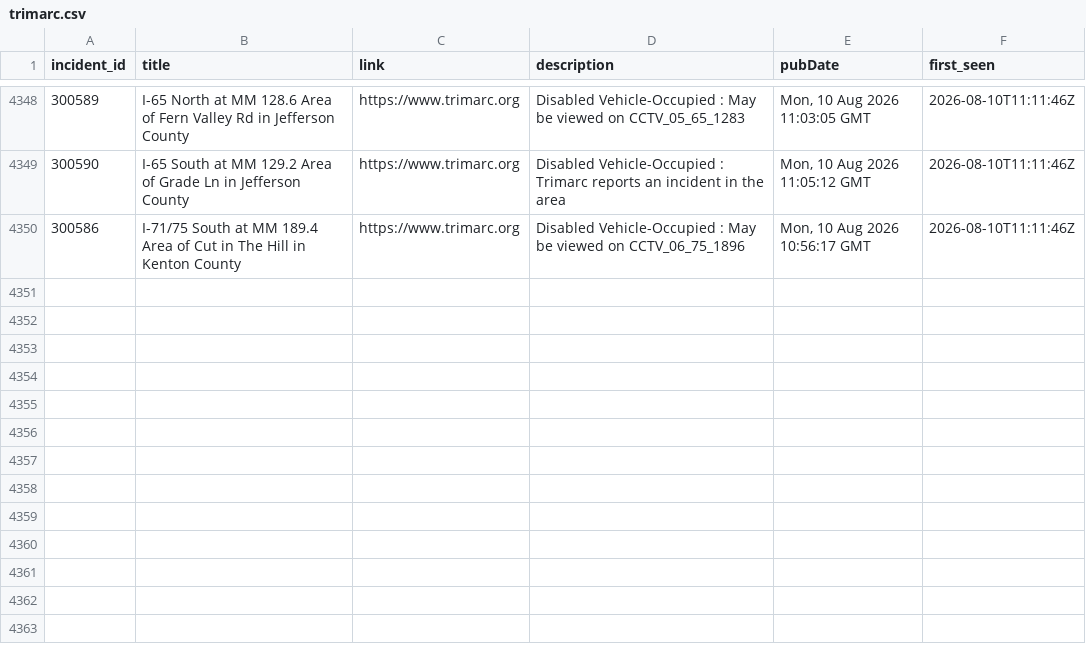
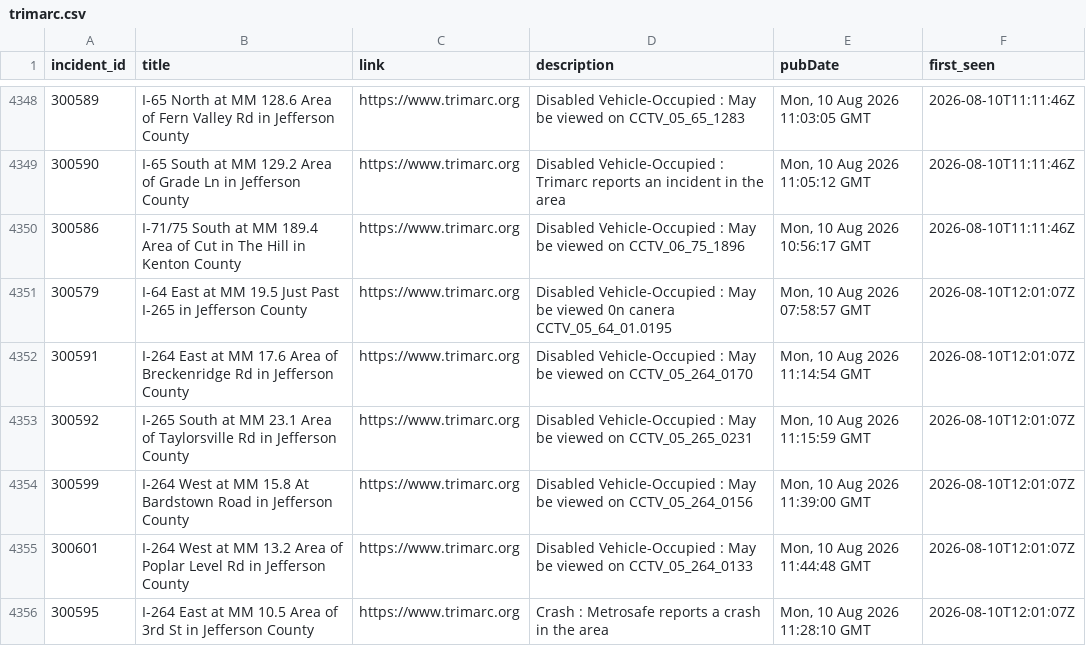
Before and after one commit to markschaver/TRIMARC, a CSV file: data/trimarc.csv, drawn as a sheet; only a part is shown, gaps mark what is left out.

```diff
--- a/data/trimarc.csv
+++ b/data/trimarc.csv
@@ -4350 +4350,7 @@ incident_id,title,link,description,pubDate,first_seen
 300586,I-71/75 South at MM 189.4 Area of Cut in The Hill in Kenton County,https://www.trimarc.org,Disabled Vehicle-Occupied : May be viewed on CCTV_06_75_1896,"Mon, 10 Aug 2026 10:56:17 GMT",2026-08-10T11:11:46Z
+300579,I-64 East at MM 19.5 Just Past I-265 in Jefferson County,https://www.trimarc.org,Disabled Vehicle-Occupied : May be viewed 0n canera CCTV_05_64_01.0195,"Mon, 10 Aug 2026 07:58:57 GMT",2026-08-10T12:01:07Z
+300591,I-264 East at MM 17.6 Area of Breckenridge Rd in Jefferson County,https://www.trimarc.org,Disabled Vehicle-Occupied : May be viewed on CCTV_05_264_0170,"Mon, 10 Aug 2026 11:14:54 GMT",2026-08-10T12:01:07Z
+300592,I-265 South at MM 23.1 Area of Taylorsville Rd in Jefferson County,https://www.trimarc.org,Disabled Vehicle-Occupied : May be viewed on CCTV_05_265_0231,"Mon, 10 Aug 2026 11:15:59 GMT",2026-08-10T12:01:07Z
+300599,I-264 West at MM 15.8 At Bardstown Road in Jefferson County,https://www.trimarc.org,Disabled Vehicle-Occupied : May be viewed on CCTV_05_264_0156,"Mon, 10 Aug 2026 11:39:00 GMT",2026-08-10T12:01:07Z
+300601,I-264 West at MM 13.2 Area of Poplar Level Rd in Jefferson County,https://www.trimarc.org,Disabled Vehicle-Occupied : May be viewed on CCTV_05_264_0133,"Mon, 10 Aug 2026 11:44:48 GMT",2026-08-10T12:01:07Z
+300595,I-264 East at MM 10.5 Area of 3rd St in Jefferson County,https://www.trimarc.org,Crash : Metrosafe reports a crash in the area,"Mon, 10 Aug 2026 11:28:10 GMT",2026-08-10T12:01:07Z
```
Also changed, not shown: 2 other files.
